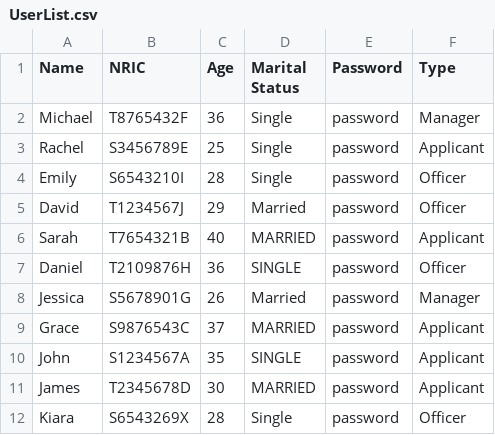
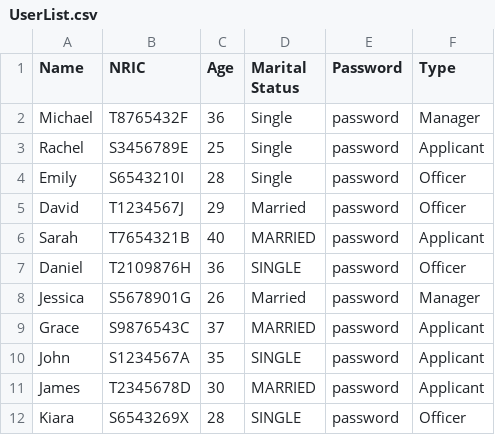
Before and after one commit to dozetype/BTO_Project, a CSV file: src/main/database/UserList.csv, drawn as a sheet.

```diff
--- a/src/main/database/UserList.csv
+++ b/src/main/database/UserList.csv
@@ -11,2 +11,2 @@ John,S1234567A,35,SINGLE,password,Applicant
 James,T2345678D,30,MARRIED,password,Applicant
-Kiara,S6543269X,28,Single,password,Officer
+Kiara,S6543269X,28,SINGLE,password,Officer
```
Also changed, not shown: 14 other files.
